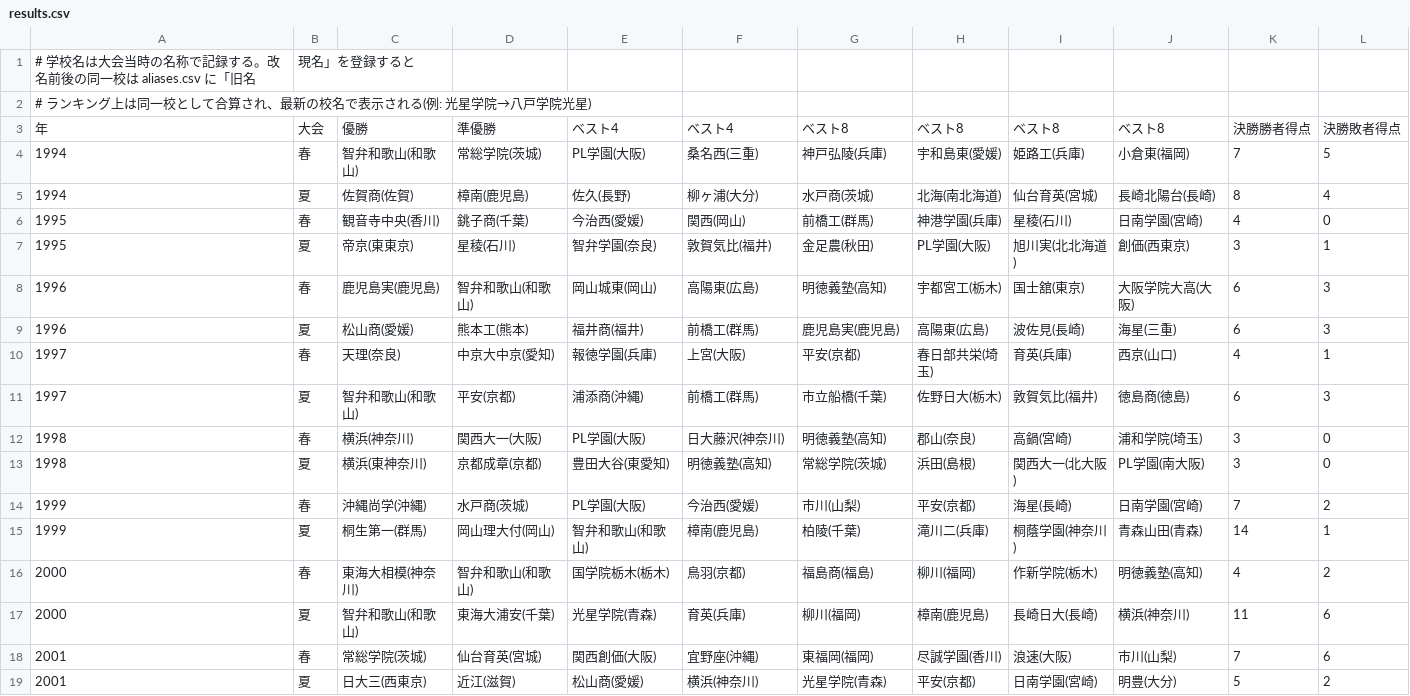
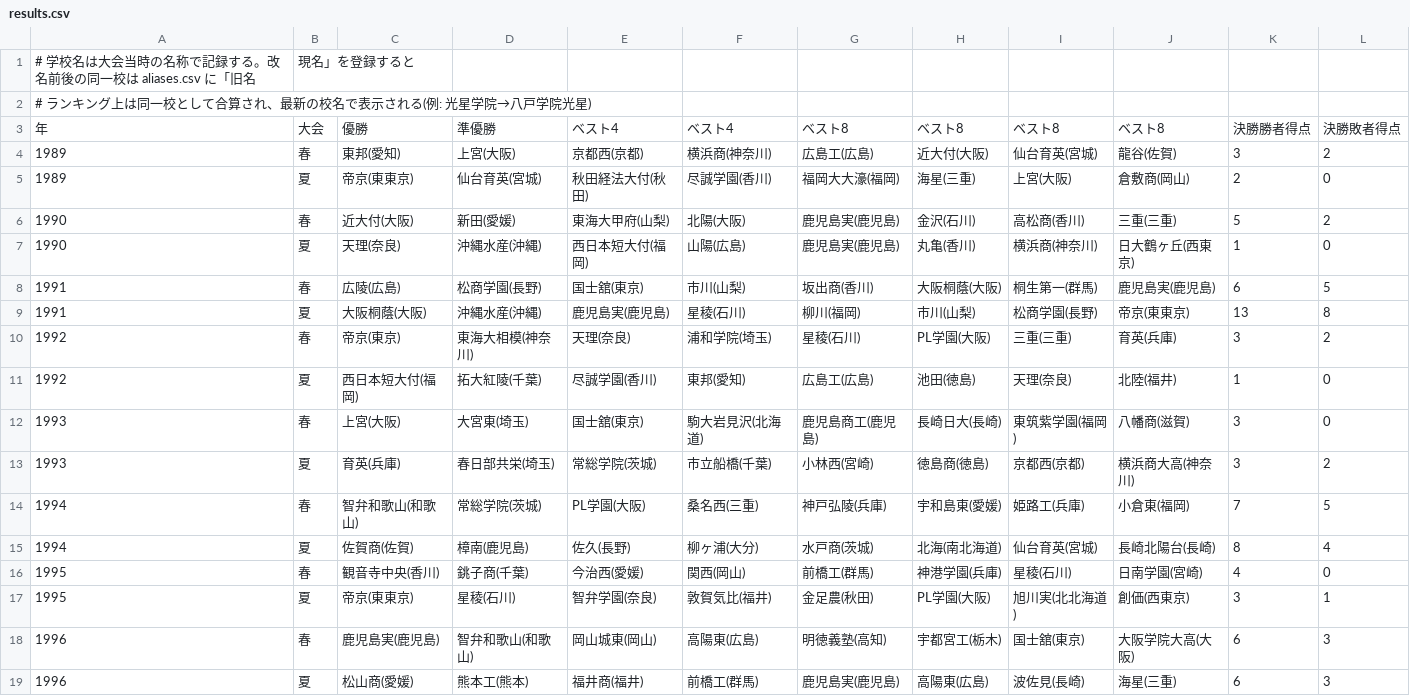
Before and after one commit to yumo120921/koshien-ranking, a CSV file: data/koshien/results.csv, drawn as a sheet; only a part is shown; the shorter side is filled out with more unchanged rows; the diff names each change by its address in the sheet, - before the commit and + after, or states it on an @@ line.

Commit message:
Add Koshien 1989-1993 data (coverage now 1989-2025, 72 tournaments)

```diff
--- a/data/koshien/results.csv
+++ b/data/koshien/results.csv
+row 4: 1989 | 春 | 東邦(愛知) | 上宮(大阪) | 京都西(京都) | 横浜商(神奈川) | 広島工(広島) | 近大付(大阪) | 仙台育英(宮城) | 龍谷(佐賀) | 3 | 2
+row 5: 1989 | 夏 | 帝京(東東京) | 仙台育英(宮城) | 秋田経法大付(秋田) | 尽誠学園(香川) | 福岡大大濠(福岡) | 海星(三重) | 上宮(大阪) | 倉敷商(岡山) | 2 | 0
+row 6: 1990 | 春 | 近大付(大阪) | 新田(愛媛) | 東海大甲府(山梨) | 北陽(大阪) | 鹿児島実(鹿児島) | 金沢(石川) | 高松商(香川) | 三重(三重) | 5 | 2
+row 7: 1990 | 夏 | 天理(奈良) | 沖縄水産(沖縄) | 西日本短大付(福岡) | 山陽(広島) | 鹿児島実(鹿児島) | 丸亀(香川) | 横浜商(神奈川) | 日大鶴ヶ丘(西東京) | 1 | 0
+row 8: 1991 | 春 | 広陵(広島) | 松商学園(長野) | 国士舘(東京) | 市川(山梨) | 坂出商(香川) | 大阪桐蔭(大阪) | 桐生第一(群馬) | 鹿児島実(鹿児島) | 6 | 5
+row 9: 1991 | 夏 | 大阪桐蔭(大阪) | 沖縄水産(沖縄) | 鹿児島実(鹿児島) | 星稜(石川) | 柳川(福岡) | 市川(山梨) | 松商学園(長野) | 帝京(東東京) | 13 | 8
+row 10: 1992 | 春 | 帝京(東京) | 東海大相模(神奈川) | 天理(奈良) | 浦和学院(埼玉) | 星稜(石川) | PL学園(大阪) | 三重(三重) | 育英(兵庫) | 3 | 2
+row 11: 1992 | 夏 | 西日本短大付(福岡) | 拓大紅陵(千葉) | 尽誠学園(香川) | 東邦(愛知) | 広島工(広島) | 池田(徳島) | 天理(奈良) | 北陸(福井) | 1 | 0
+row 12: 1993 | 春 | 上宮(大阪) | 大宮東(埼玉) | 国士舘(東京) | 駒大岩見沢(北海道) | 鹿児島商工(鹿児島) | 長崎日大(長崎) | 東筑紫学園(福岡) | 八幡商(滋賀) | 3 | 0
+row 13: 1993 | 夏 | 育英(兵庫) | 春日部共栄(埼玉) | 常総学院(茨城) | 市立船橋(千葉) | 小林西(宮崎) | 徳島商(徳島) | 京都西(京都) | 横浜商大高(神奈川) | 3 | 2
```
Also changed, not shown: data/koshien/aliases.csv, 1 other file.
